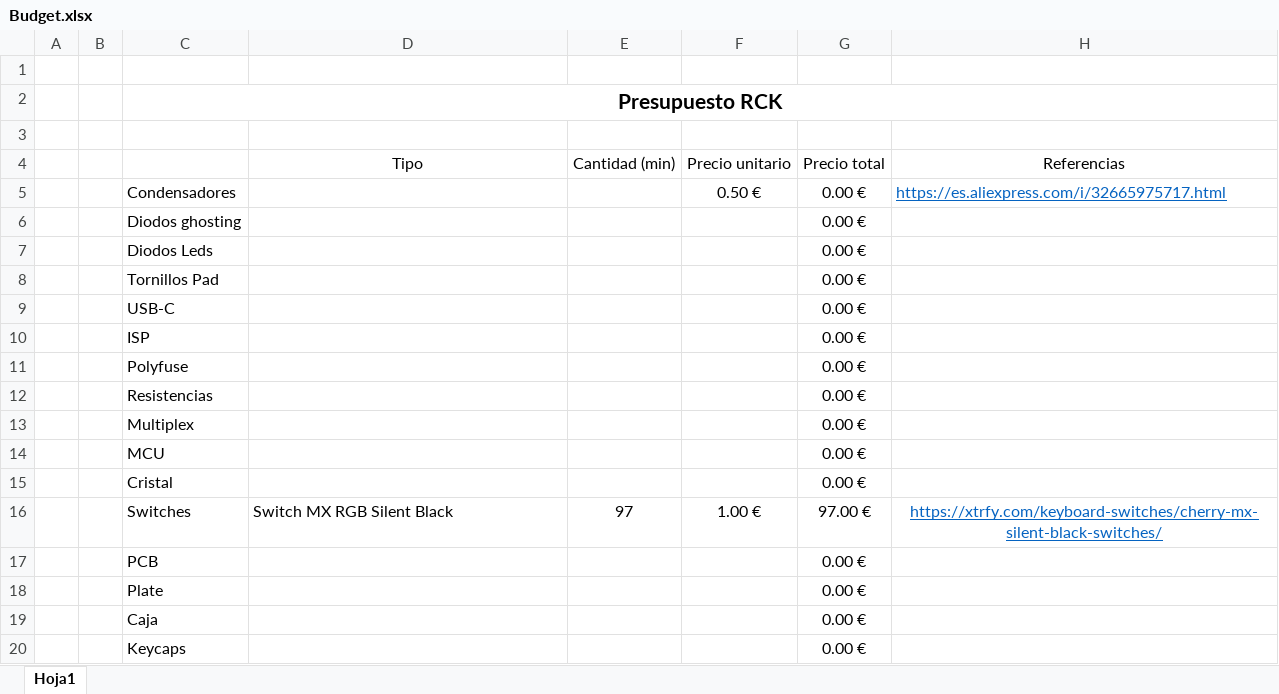
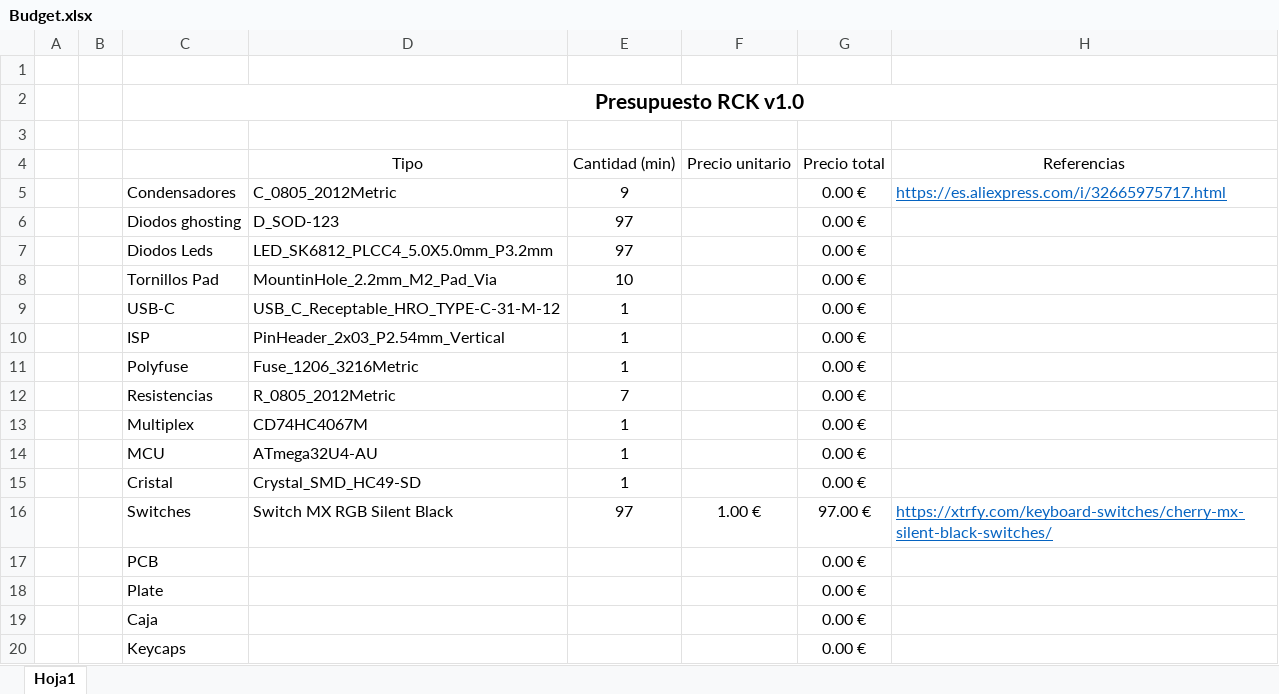
Before and after one commit to RReinosa/RCK, an Excel workbook: Budget.xlsx, sheet Hoja1, drawn as a sheet; only a part is shown; values as stored, in another font and other column widths than the file's, no borders; the diff covers the shown part only; the diff names each change by its address in the sheet, - before the commit and + after, or states it on an @@ line.

```diff
--- a/Budget.xlsx (sheet Hoja1)
+++ b/Budget.xlsx (sheet Hoja1)
-C2: Presupuesto RCK
+C2: Presupuesto RCK v1.0
-D5: (empty)
+D5: C_0805_2012Metric
-E5: (empty)
+E5: 9
-F5: 0.50 €
+F5: (empty)
-D6: (empty)
+D6: D_SOD-123
-E6:E7: (empty)
+E6:E7: 97
-D7: (empty)
+D7: LED_SK6812_PLCC4_5.0X5.0mm_P3.2mm
-D8: (empty)
+D8: MountinHole_2.2mm_M2_Pad_Via
-E8: (empty)
+E8: 10
-D9: (empty)
+D9: USB_C_Receptable_HRO_TYPE-C-31-M-12
-E9:E11: (empty)
+E9:E11: 1
-D10: (empty)
+D10: PinHeader_2x03_P2.54mm_Vertical
-D11: (empty)
+D11: Fuse_1206_3216Metric
-D12: (empty)
+D12: R_0805_2012Metric
-E12: (empty)
+E12: 7
-D13: (empty)
+D13: CD74HC4067M
-E13:E15: (empty)
+E13:E15: 1
-D14: (empty)
+D14: ATmega32U4-AU
-D15: (empty)
+D15: Crystal_SMD_HC49-SD
-H16 alignment: center
+H16 alignment: left
```
Also changed, not shown: 20 added rows elsewhere in this sheet, 32 other files.
